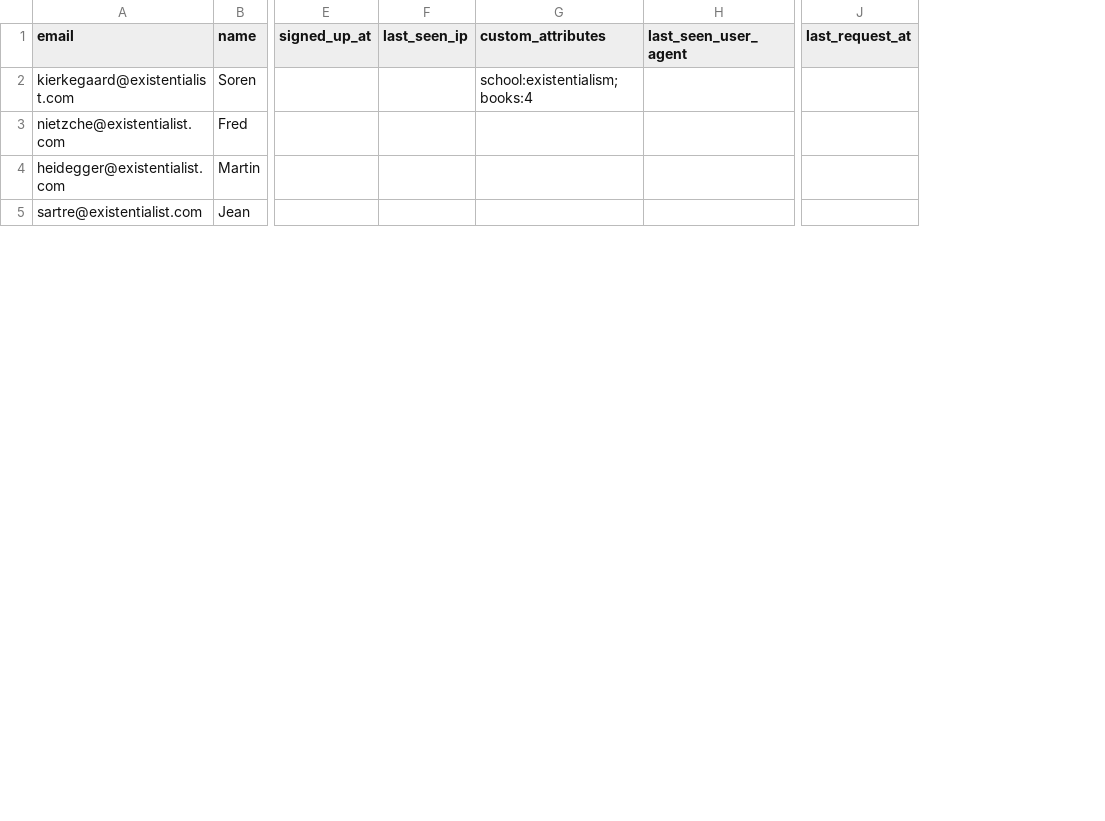
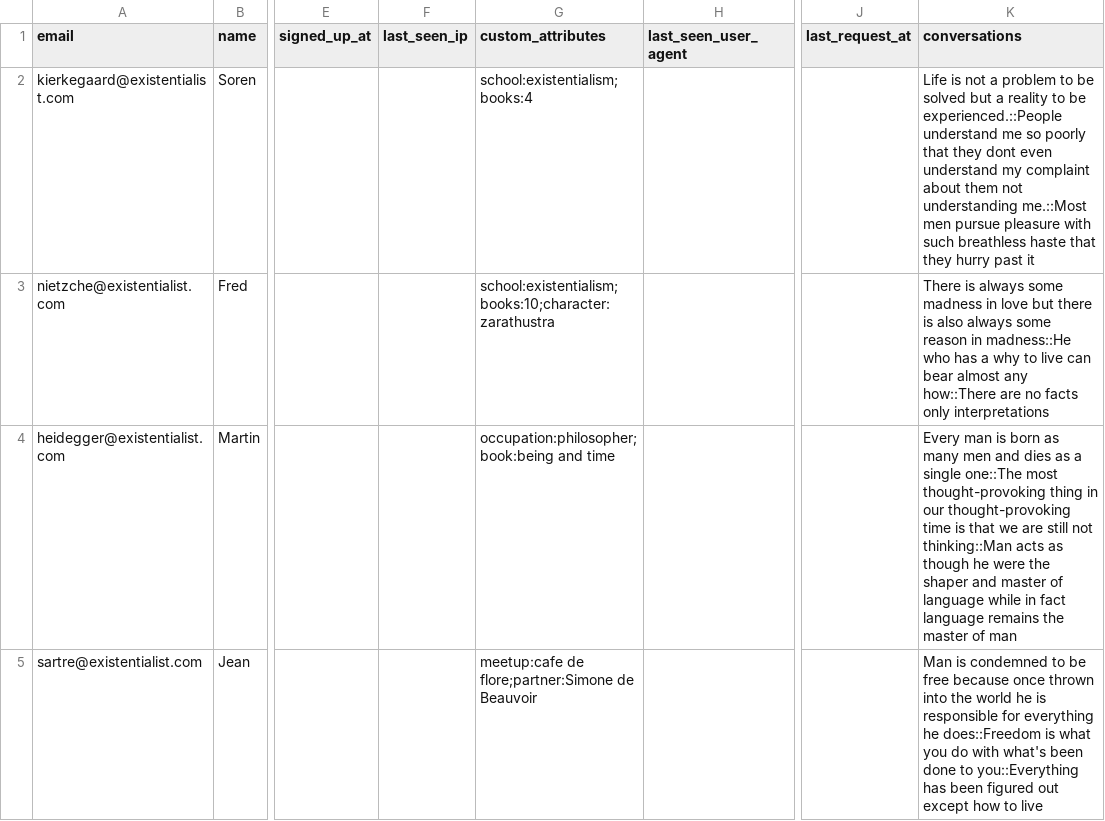
Before and after one commit to intercom/platform-series-importing-users, a CSV file: sample_data.csv, drawn as a sheet; only a part is shown, gaps mark what is left out; the diff covers the shown part only; the diff names each change by its address in the sheet, - before the commit and + after, or states it on an @@ line.

Commit message:
Adding in functionality to create conversations and dialogue in excel file

```diff
--- a/sample_data.csv
+++ b/sample_data.csv
+column K (conversations), rows 2-5: Life is not a problem to be solved but a reality to be experienced.::People understand me so poorly that they dont even understand my complaint about them not understanding me.::Most men pursue pleasure with such breathless haste that they hurry past it | There is always some madness in love but there is also always some reason in madness::He who has a why to live can bear almost any how::There are no facts only interpretations | Every man is born as many men and dies as a single one::The most thought-provoking thing in our thought-provoking time is that we are still not thinking::Man acts as though he were the shaper and master of language while in fact language remains the master of man | Man is condemned to be free because once thrown into the world he is responsible for everything he does::Freedom is what you do with what's been done to you::Everything has been figured out except how to live
-G3 (custom_attributes): (empty)
+G3 (custom_attributes): school:existentialism;books:10;character:zarathustra
-G4 (custom_attributes): (empty)
+G4 (custom_attributes): occupation:philosopher;book:being and time
-G5 (custom_attributes): (empty)
+G5 (custom_attributes): meetup:cafe de flore;partner:Simone de Beauvoir
```
Also changed, not shown: 4 edited cells elsewhere in this file, 2 other files.
